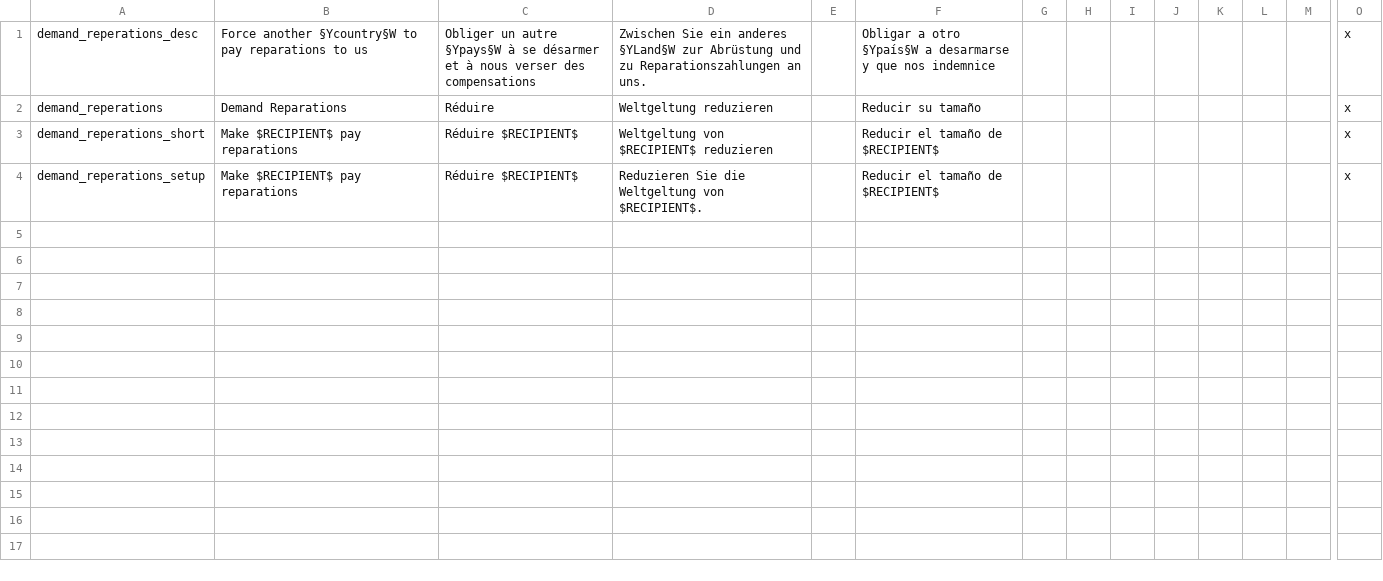
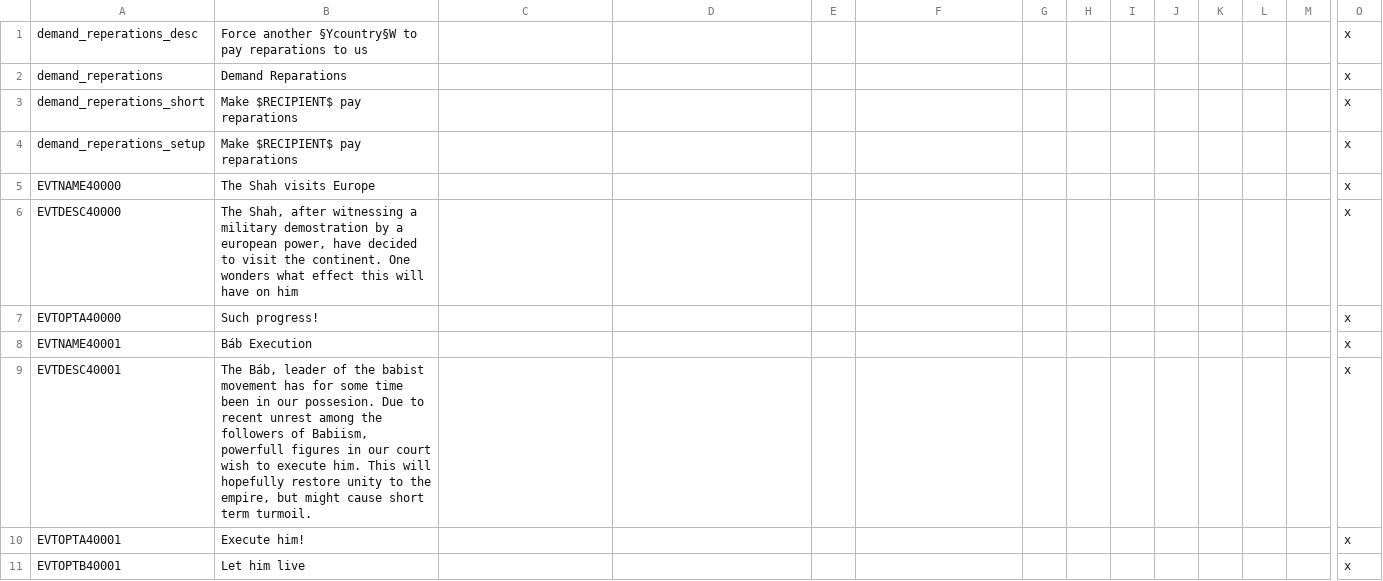
Before and after one commit to icendoan/PUIR, a CSV file: PUIR_304b/localisation/newmodtext.csv, drawn as a sheet; only a part is shown, gaps mark what is left out; rows hold the shown columns only; the diff names each change by its address in the sheet, - before the commit and + after, or states it on an @@ line.

Commit message:
2 PER events, visits europe and Báb execution.
Nothing Major, just a little prestige and +5 plurality in trade for increased militancy.

```diff
--- a/PUIR_304b/localisation/newmodtext.csv
+++ b/PUIR_304b/localisation/newmodtext.csv
-C1: Obliger un autre §Ypays§W à se désarmer et à nous verser des compensations
+C1: (empty)
-D1: Zwischen Sie ein anderes §YLand§W zur Abrüstung und zu Reparationszahlungen an uns.
+D1: (empty)
-F1: Obligar a otro §Ypaís§W a desarmarse y que nos indemnice
+F1: (empty)
-C2: Réduire
+C2: (empty)
-D2: Weltgeltung reduzieren
+D2: (empty)
-F2: Reducir su tamaño
+F2: (empty)
-C3:C4: Réduire $RECIPIENT$
+C3:C4: (empty)
-D3: Weltgeltung von $RECIPIENT$ reduzieren
+D3: (empty)
-F3:F4: Reducir el tamaño de $RECIPIENT$
+F3:F4: (empty)
-D4: Reduzieren Sie die Weltgeltung von $RECIPIENT$.
+D4: (empty)
+row 5: EVTNAME40000 | The Shah visits Europe |  |  |  |  |  |  |  |  |  |  |  | x
+row 6: EVTDESC40000 | The Shah, after witnessing a military demostration by a european power, have decided to visit the continent. One wonders what effect this will have on him |  |  |  |  |  |  |  |  |  |  |  | x
+row 7: EVTOPTA40000 | Such progress! |  |  |  |  |  |  |  |  |  |  |  | x
+row 8: EVTNAME40001 | Báb Execution |  |  |  |  |  |  |  |  |  |  |  | x
+row 9: EVTDESC40001 | The Báb, leader of the babist movement has for some time been in our possesion. Due to recent unrest among the followers of Babiism, powerfull figures in our court wish to execute him. This will hopefully restore unity to the empire, but might cause short term turmoil. |  |  |  |  |  |  |  |  |  |  |  | x
+row 10: EVTOPTA40001 | Execute him! |  |  |  |  |  |  |  |  |  |  |  | x
+row 11: EVTOPTB40001 | Let him live |  |  |  |  |  |  |  |  |  |  |  | x
```
